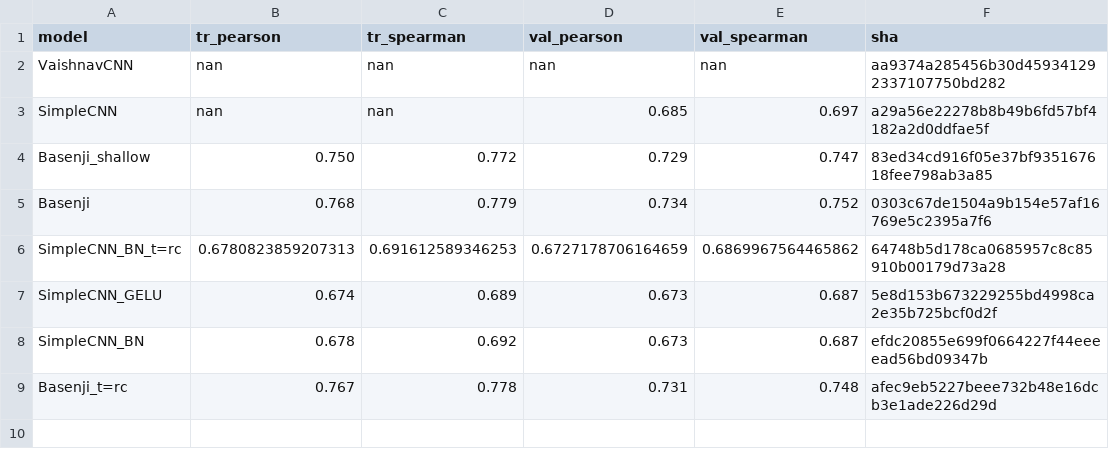
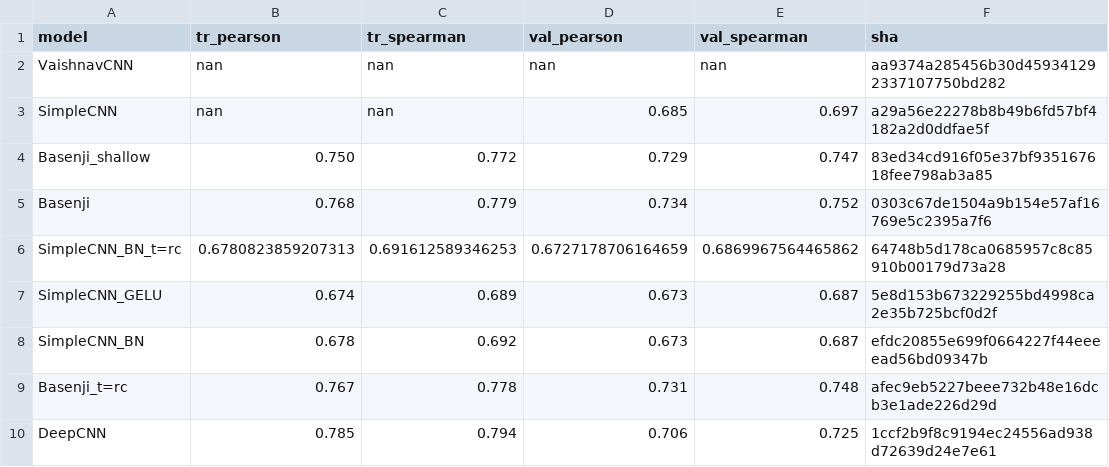
Before and after one commit to hclimente/torchomics, a TSV file: results/models/summary.tsv, drawn as a sheet; the diff names each change by its address in the sheet, - before the commit and + after, or states it on an @@ line.

Commit message:
added DeepCNN results

```diff
--- a/results/models/summary.tsv
+++ b/results/models/summary.tsv
+row 10: DeepCNN | 0.785 | 0.794 | 0.706 | 0.725 | 1ccf2b9f8c9194ec24556ad938d72639d24e7e61
```
Also changed, not shown: 1 other file.
